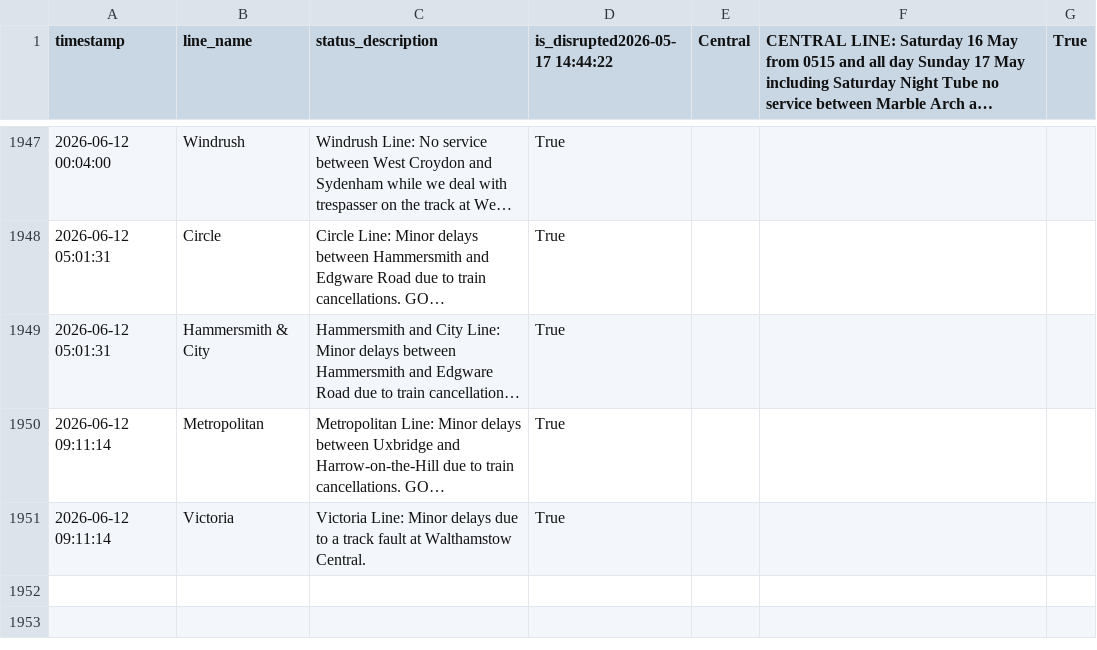
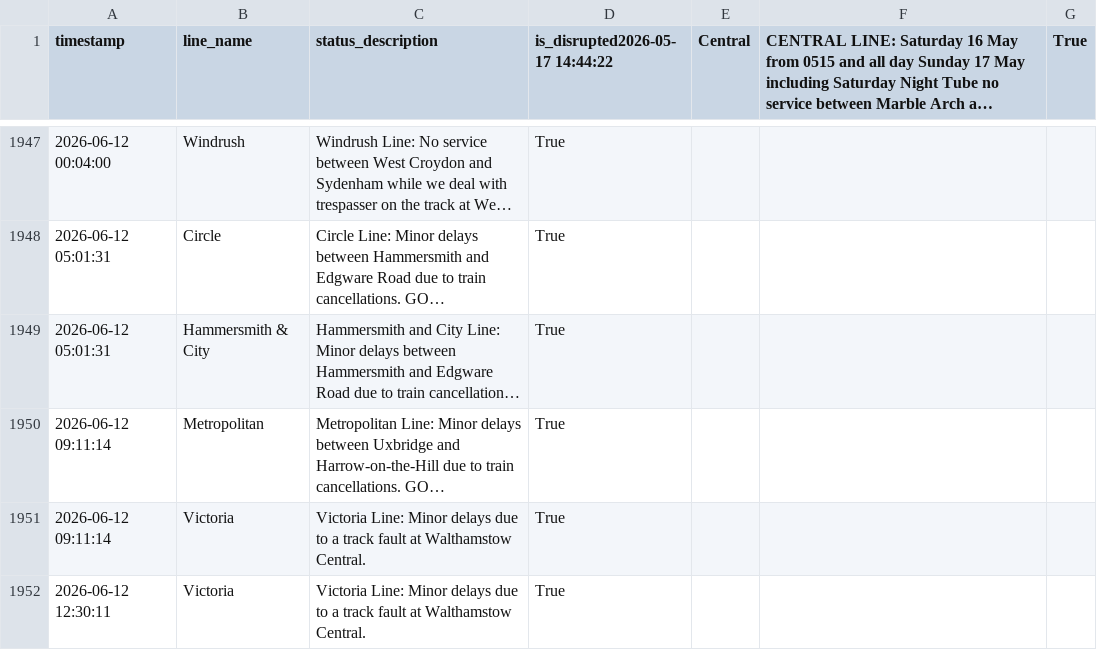
Before and after one commit to CharleyYeung/Data_Analysis, a CSV file: TfL-Realtime-Track/disruption_history.csv, drawn as a sheet; only a part is shown, gaps mark what is left out; long unchanged cells end in …; the diff names each change by its address in the sheet, - before the commit and + after, or states it on an @@ line.

```diff
--- a/TfL-Realtime-Track/disruption_history.csv
+++ b/TfL-Realtime-Track/disruption_history.csv
+row 1952: 2026-06-12 12:30:11 | Victoria | Victoria Line: Minor delays due to a track fault at Walthamstow Central. | True
```
Also changed, not shown: 1 other file.
